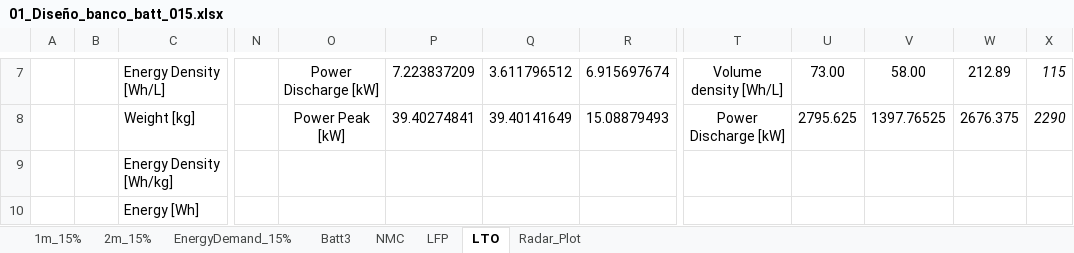
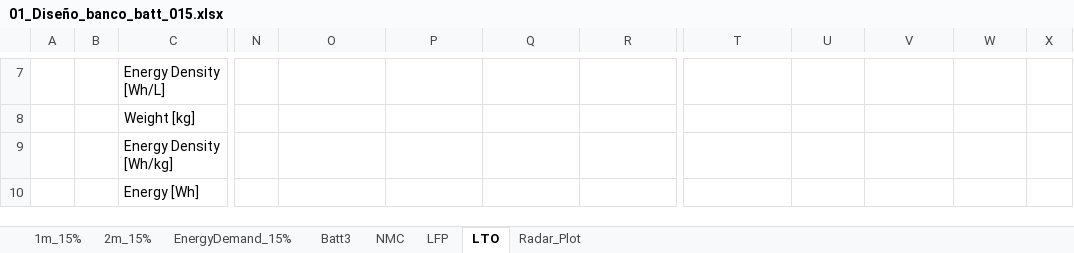
Before and after one commit to LEOSZ8/Tesis_Msc_LSZ, an Excel workbook: 02_Codigo/04_BattBankDesign/01_codes/01_Pnom015/01_Diseño_banco_batt_015.xlsx, sheet LTO, drawn as a sheet; only a part is shown, gaps mark what is left out; values as stored, in another font and other column widths than the file's, no borders; charts and pictures not drawn; the diff covers the shown part only; the diff names each change by its address in the sheet, - before the commit and + after, or states it on an @@ line.

```diff
--- a/02_Codigo/04_BattBankDesign/01_codes/01_Pnom015/01_Diseño_banco_batt_015.xlsx (sheet LTO)
+++ b/02_Codigo/04_BattBankDesign/01_codes/01_Pnom015/01_Diseño_banco_batt_015.xlsx (sheet LTO)
-O7: Power Discharge [kW]
+O7: (empty)
-P7: 7.223837209
+P7: (empty)
-Q7: 3.611796512
+Q7: (empty)
-R7: 6.915697674
+R7: (empty)
-T7: Volume density [Wh/L]
+T7: (empty)
-U7: 73.00
+U7: (empty)
-V7: 58.00
+V7: (empty)
-W7: 212.89
+W7: (empty)
-X7: 115
+X7: (empty)
-O8: Power Peak [kW]
+O8: (empty)
-P8: 39.40274841
+P8: (empty)
-Q8: 39.40141649
+Q8: (empty)
-R8: 15.08879493
+R8: (empty)
-T8: Power Discharge [kW]
+T8: (empty)
-U8: 2795.625
+U8: (empty)
-V8: 1397.76525
+V8: (empty)
-W8: 2676.375
+W8: (empty)
-X8: 2290
+X8: (empty)
```
Also changed, not shown: 1 added row, 1 removed row, 26 edited cells and merged cells elsewhere in this sheet, sheet Radar_Plot, sheet NMC, sheet LFP, formulas that keep their value, charts or pictures, 02_Codigo/04_BattBankDesign/01_codes/02_Pnom025/01_Diseño_banco_batt_025.xlsx, 2 other files.
